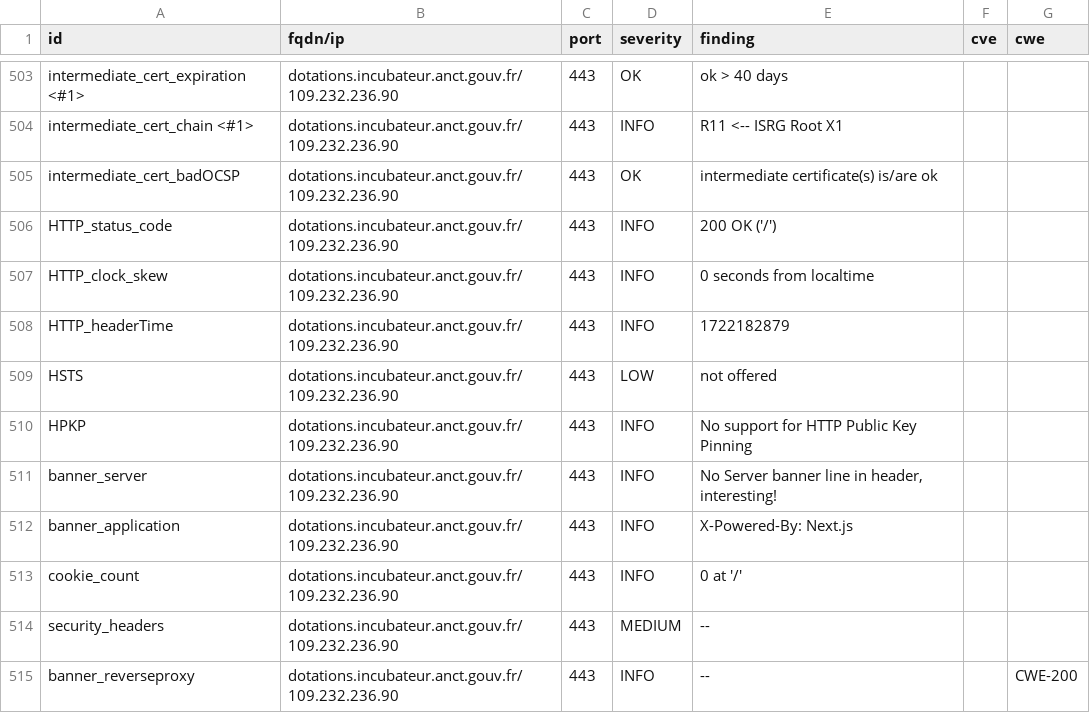
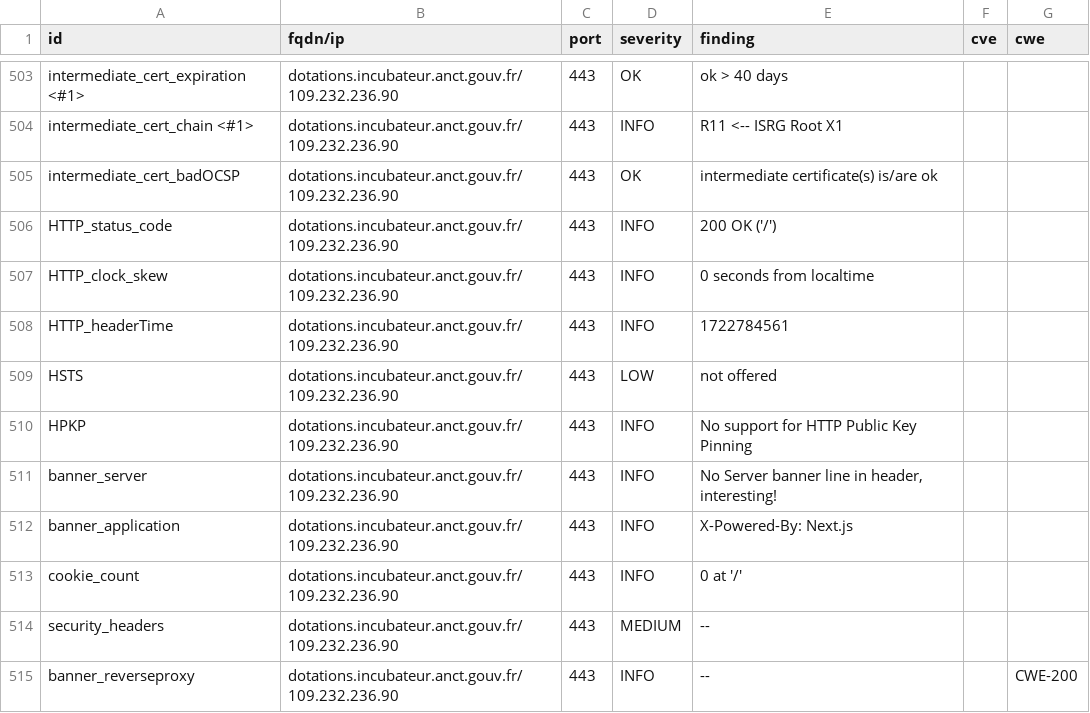
Before and after one commit to julienracine/dashlord, a CSV file: results/aHR0cHM6Ly9kb3RhdGlvbnMuaW5jdWJhdGV1ci5hbmN0LmdvdXYuZnI=/testssl.csv, drawn as a sheet; only a part is shown, gaps mark what is left out; the diff covers the shown part only.

```diff
--- a/results/aHR0cHM6Ly9kb3RhdGlvbnMuaW5jdWJhdGV1ci5hbmN0LmdvdXYuZnI=/testssl.csv
+++ b/results/aHR0cHM6Ly9kb3RhdGlvbnMuaW5jdWJhdGV1ci5hbmN0LmdvdXYuZnI=/testssl.csv
@@ -507,3 +507,3 @@
 "HTTP_clock_skew","dotations.incubateur.anct.gouv.fr/109.232.236.90","443","INFO","0 seconds from localtime","",""
-"HTTP_headerTime","dotations.incubateur.anct.gouv.fr/109.232.236.90","443","INFO","1722182879","",""
+"HTTP_headerTime","dotations.incubateur.anct.gouv.fr/109.232.236.90","443","INFO","1722784561","",""
 "HSTS","dotations.incubateur.anct.gouv.fr/109.232.236.90","443","LOW","not offered","",""
```
Also changed, not shown: 14 edited cells elsewhere in this file, 12 other files.
